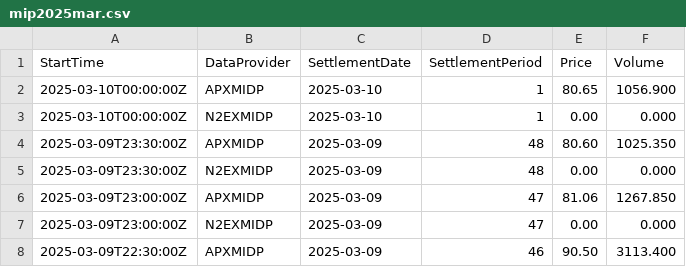
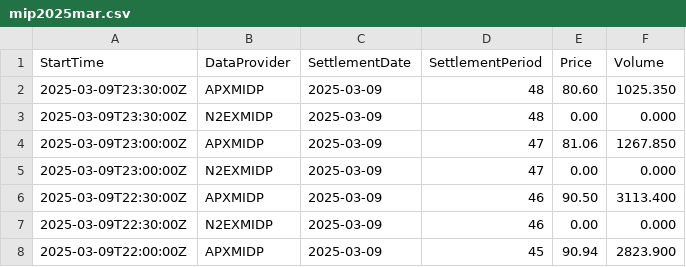
Before and after one commit to daveohua/tariff-battery-optimisation-model, a CSV file: datasets/mip2025mar.csv, drawn as a sheet; only a part is shown; the shorter side is filled out with more unchanged rows.

```diff
--- a/datasets/mip2025mar.csv
+++ b/datasets/mip2025mar.csv
@@ -1,4 +1,2 @@
 StartTime,DataProvider,SettlementDate,SettlementPeriod,Price,Volume
-2025-03-10T00:00:00Z,APXMIDP,2025-03-10,1,80.65,1056.900
-2025-03-10T00:00:00Z,N2EXMIDP,2025-03-10,1,0.00,0.000
 2025-03-09T23:30:00Z,APXMIDP,2025-03-09,48,80.60,1025.350
```
Also changed, not shown: datasets/mip2025jun.csv.
